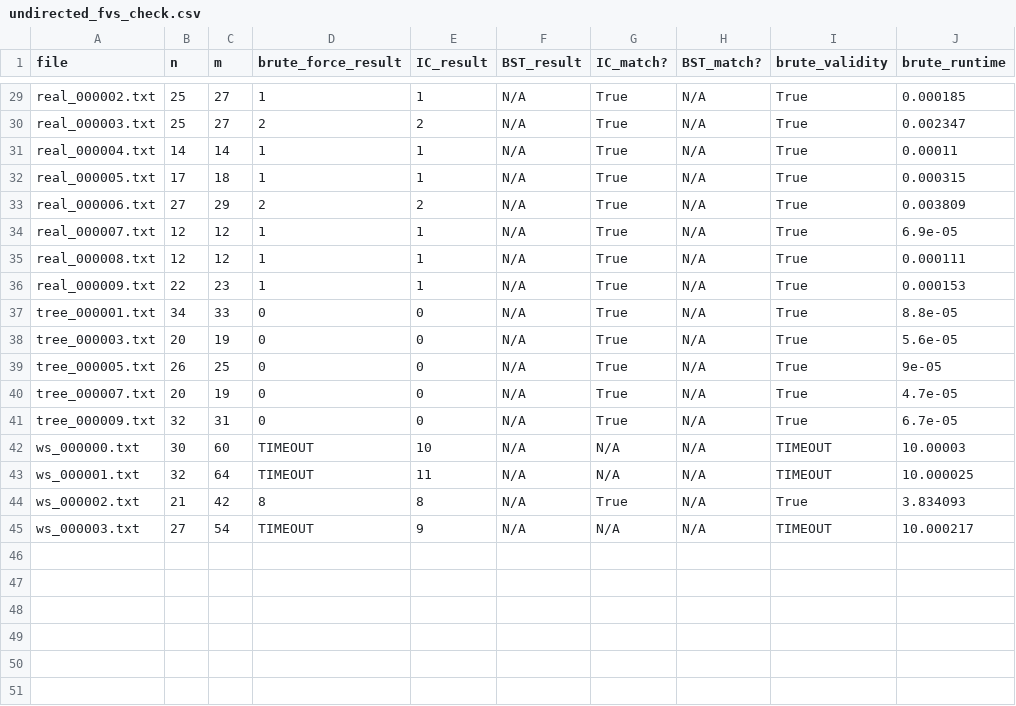
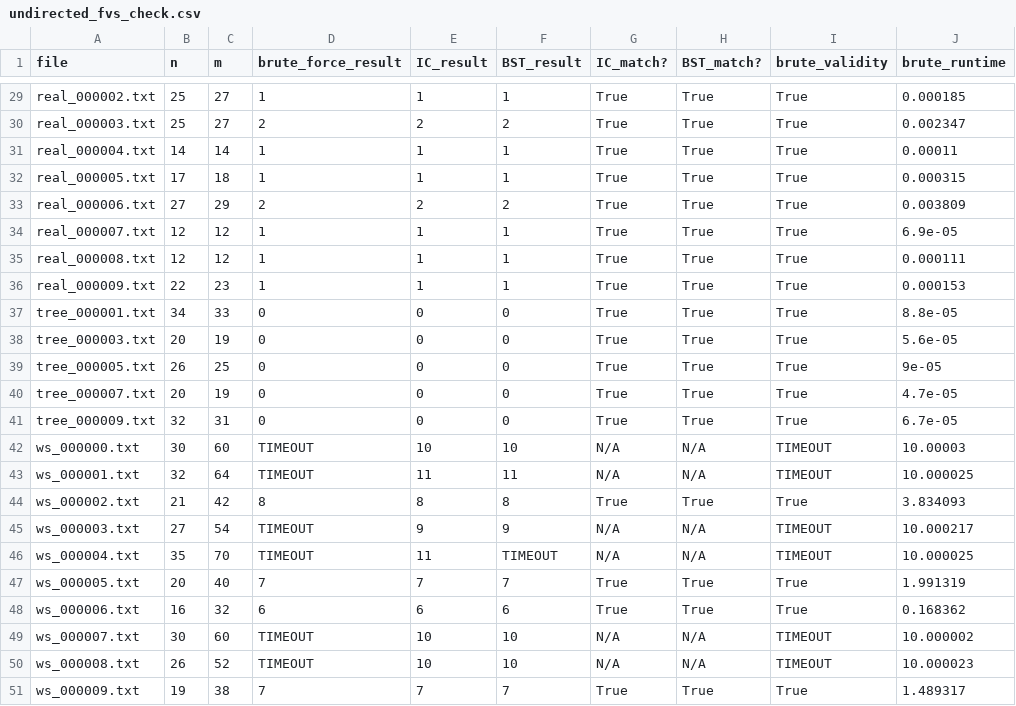
Before and after one commit to TAR2003/Feedback_Vertex_Set_Problem_Algorithm_Project_4-2, a CSV file: results/undirected_fvs_check.csv, drawn as a sheet; only a part is shown, gaps mark what is left out; the diff covers the shown part only; the diff names each change by its address in the sheet, - before the commit and + after, or states it on an @@ line.

```diff
--- a/results/undirected_fvs_check.csv
+++ b/results/undirected_fvs_check.csv
-F29 (BST_result): N/A
+F29 (BST_result): 1
-H29:H41 (BST_match?): N/A
+H29:H41 (BST_match?): True
-F30 (BST_result): N/A
+F30 (BST_result): 2
-F31:F32 (BST_result): N/A
+F31:F32 (BST_result): 1
-F33 (BST_result): N/A
+F33 (BST_result): 2
-F34:F36 (BST_result): N/A
+F34:F36 (BST_result): 1
-F37:F41 (BST_result): N/A
+F37:F41 (BST_result): 0
-F42 (BST_result): N/A
+F42 (BST_result): 10
-F43 (BST_result): N/A
+F43 (BST_result): 11
-F44 (BST_result): N/A
+F44 (BST_result): 8
-H44 (BST_match?): N/A
+H44 (BST_match?): True
-F45 (BST_result): N/A
+F45 (BST_result): 9
+row 46: ws_000004.txt | 35 | 70 | TIMEOUT | 11 | TIMEOUT | N/A | N/A | TIMEOUT | 10.000025
+row 47: ws_000005.txt | 20 | 40 | 7 | 7 | 7 | True | True | True | 1.991319
+row 48: ws_000006.txt | 16 | 32 | 6 | 6 | 6 | True | True | True | 0.168362
+row 49: ws_000007.txt | 30 | 60 | TIMEOUT | 10 | 10 | N/A | N/A | TIMEOUT | 10.000002
+row 50: ws_000008.txt | 26 | 52 | TIMEOUT | 10 | 10 | N/A | N/A | TIMEOUT | 10.000023
+row 51: ws_000009.txt | 19 | 38 | 7 | 7 | 7 | True | True | True | 1.489317
```
Also changed, not shown: 49 edited cells elsewhere in this file, results/undirected_IC.csv, results/undirected_brute_force.csv, 5 other files.
